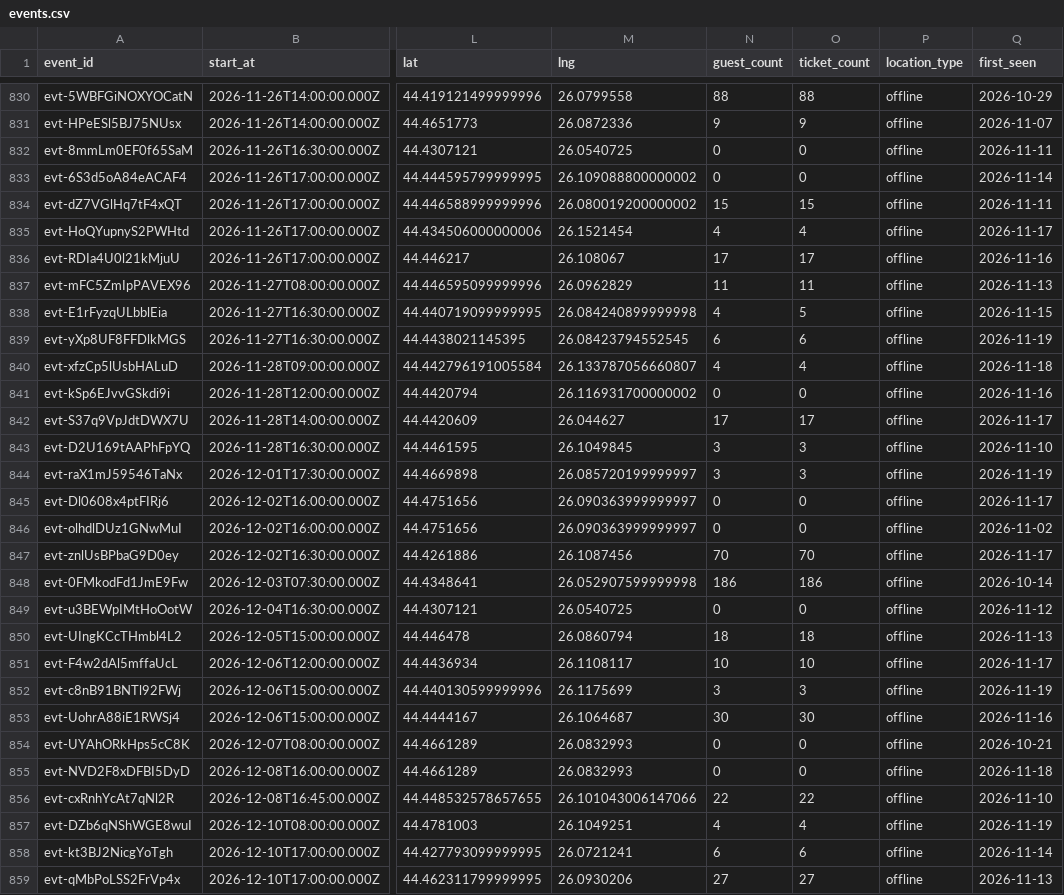
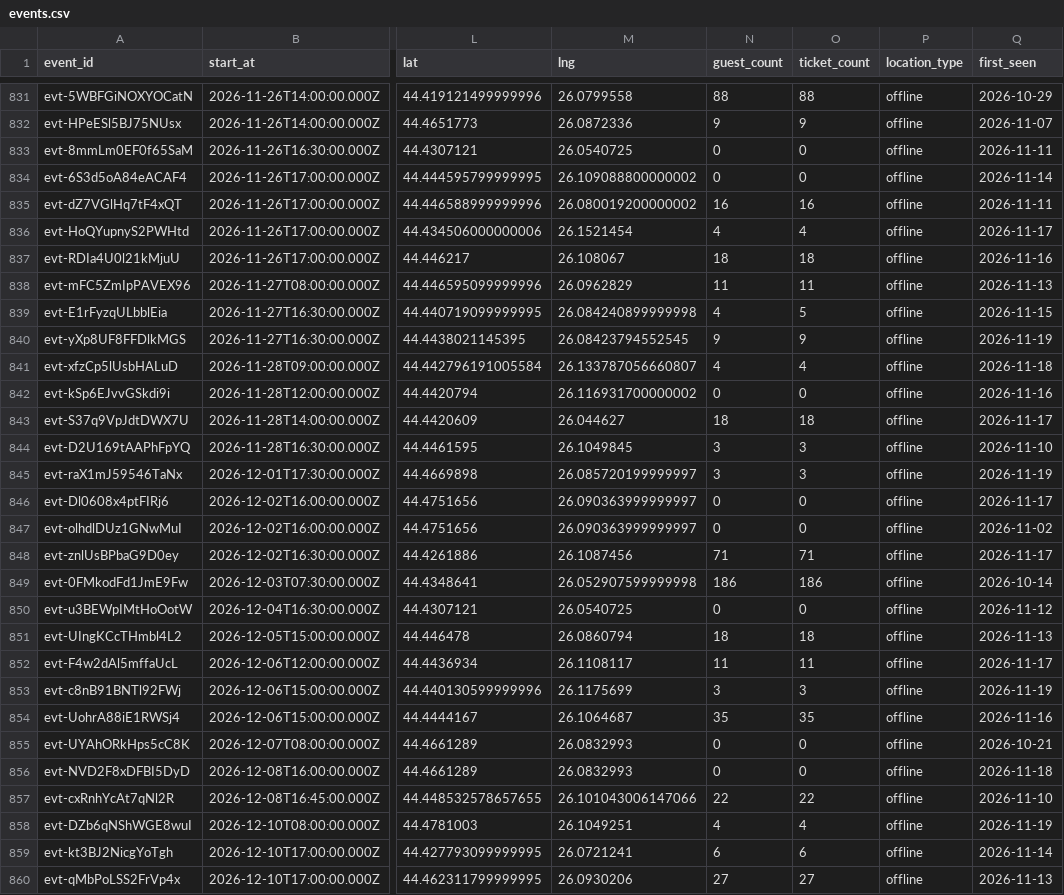
Before and after one commit to FlorinPopaCodes/bucharest-meetup-tracker, a CSV file: data/events.csv, drawn as a sheet; only a part is shown, gaps mark what is left out; addresses are those after the commit; the diff covers the shown part only; the diff names each change by its address in the sheet, - before the commit and + after, or states it on an @@ line.

```diff
--- a/data/events.csv
+++ b/data/events.csv
-N835 (guest_count): 15
+N835 (guest_count): 16
-O835 (ticket_count): 15
+O835 (ticket_count): 16
-N837 (guest_count): 17
+N837 (guest_count): 18
-O837 (ticket_count): 17
+O837 (ticket_count): 18
-N840 (guest_count): 6
+N840 (guest_count): 9
-O840 (ticket_count): 6
+O840 (ticket_count): 9
-N843 (guest_count): 17
+N843 (guest_count): 18
-O843 (ticket_count): 17
+O843 (ticket_count): 18
-N848 (guest_count): 70
+N848 (guest_count): 71
-O848 (ticket_count): 70
+O848 (ticket_count): 71
-N852 (guest_count): 10
+N852 (guest_count): 11
-O852 (ticket_count): 10
+O852 (ticket_count): 11
-N854 (guest_count): 30
+N854 (guest_count): 35
-O854 (ticket_count): 30
+O854 (ticket_count): 35
```
Also changed, not shown: 1 added row and 16 edited cells elsewhere in this file, 4 other files.
